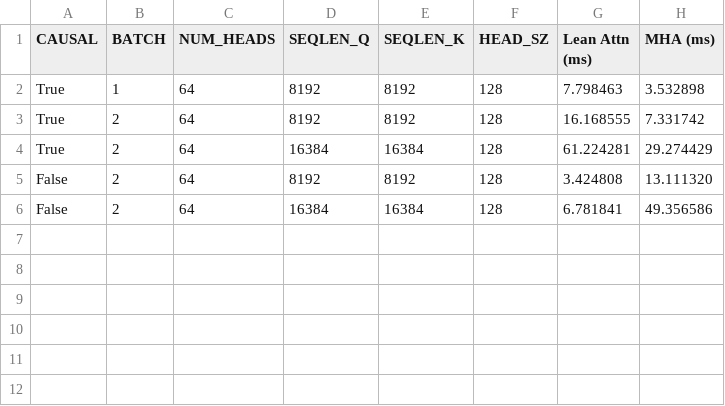
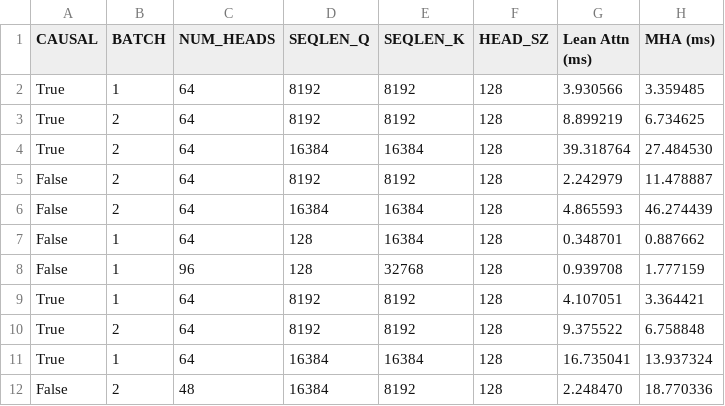
Before and after one commit to kesavanramakrishnan/kesavan-aiter-real, a CSV file: attention-comparison.csv, drawn as a sheet.

```diff
--- a/attention-comparison.csv
+++ b/attention-comparison.csv
@@ -1,6 +1,12 @@
 CAUSAL,BATCH,NUM_HEADS,SEQLEN_Q,SEQLEN_K,HEAD_SZ,Lean Attn (ms),MHA (ms)
-True,1,64,8192,8192,128,7.798463,3.532898
-True,2,64,8192,8192,128,16.168555,7.331742
-True,2,64,16384,16384,128,61.224281,29.274429
-False,2,64,8192,8192,128,3.424808,13.111320
-False,2,64,16384,16384,128,6.781841,49.356586
+True,1,64,8192,8192,128,3.930566,3.359485
+True,2,64,8192,8192,128,8.899219,6.734625
+True,2,64,16384,16384,128,39.318764,27.484530
+False,2,64,8192,8192,128,2.242979,11.478887
+False,2,64,16384,16384,128,4.865593,46.274439
+False,1,64,128,16384,128,0.348701,0.887662
+False,1,96,128,32768,128,0.939708,1.777159
+True,1,64,8192,8192,128,4.107051,3.364421
+True,2,64,8192,8192,128,9.375522,6.758848
+True,1,64,16384,16384,128,16.735041,13.937324
+False,2,48,16384,8192,128,2.248470,18.770336
```
Also changed, not shown: 6 other files.
